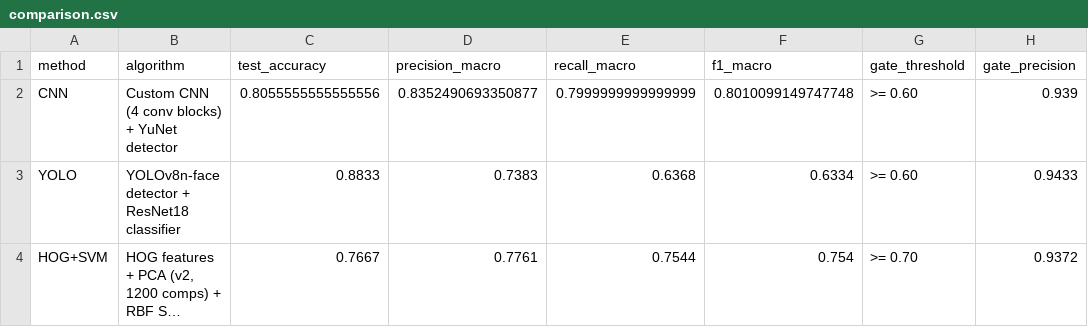
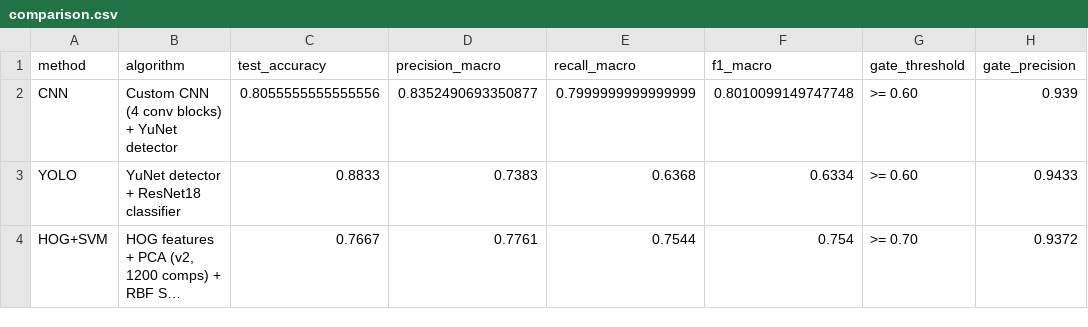
Before and after one commit to lyekeong/face-recognition-ai, a CSV file: comparison/comparison.csv, drawn as a sheet; only a part is shown; long unchanged cells end in …; the diff names each change by its address in the sheet, - before the commit and + after, or states it on an @@ line.

Commit message:
Refactor project structure; fix dead code, bugs, and deps
- Consolidate duplicated preprocessing/resnet logic into self-contained:
  cnn/cnn.py, yolo/train_classifier.py, yolo/evaluate.py, ml/src/ml.py
- Remove obsolete modules (cnn/preprocessing.py, ml/ml_preprocessing.py,
  ml.py, yolo/preprocessing.py, yolo/resnet.py, yolo/yolo.py)
- Bugfix: ml.py direct-mode predict_face now classifies whole frame
- Bugfix: gui.py CNN backend no longer drops/misaligns faces
- Remove unused imports and dead code (make_loaders num_classes arg)
- Trim requirements.txt to dependencies actually used by the project
- Add .gitignore and README

```diff
--- a/comparison/comparison.csv
+++ b/comparison/comparison.csv
-B3 (algorithm): YOLOv8n-face detector + ResNet18 classifier
+B3 (algorithm): YuNet detector + ResNet18 classifier
```
Also changed, not shown: yolo/output/per_image.csv, yolo/output/results.csv, 14 other files.
